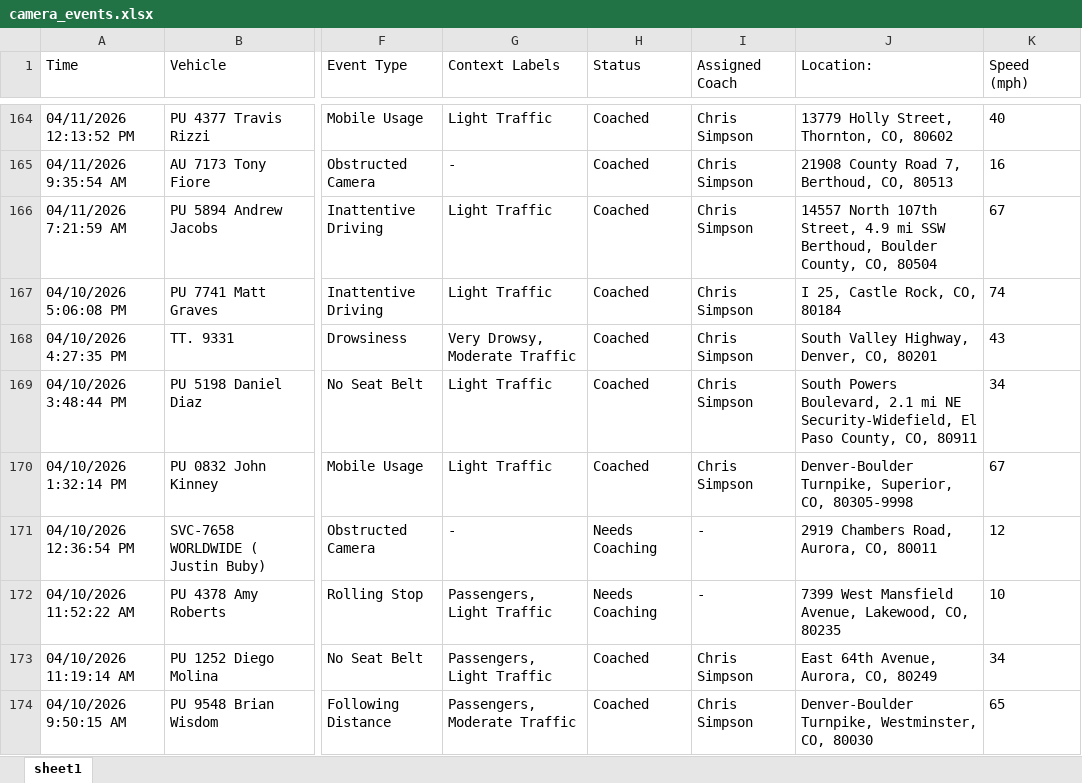
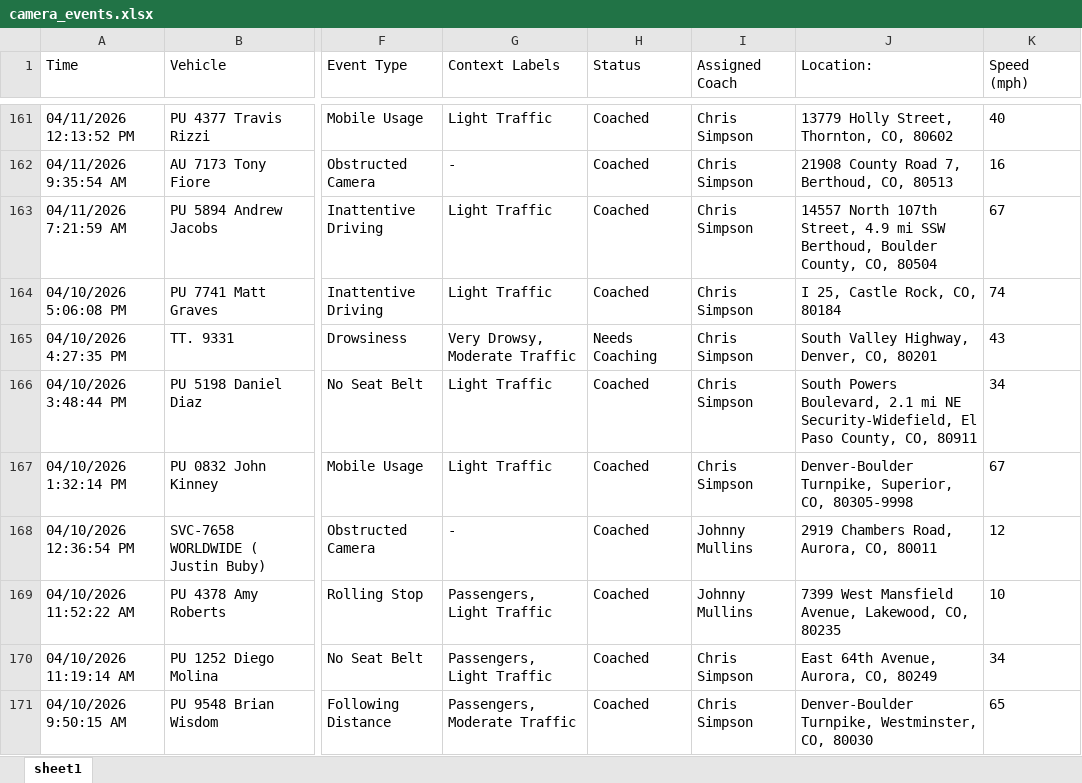
Before and after one commit to jmullins-DEN/Fiore-Sons, an Excel workbook: camera_events.xlsx, sheet sheet1, drawn as a sheet; only a part is shown, gaps mark what is left out; values as stored, in another font and other column widths than the file's, no borders; addresses are those after the commit; the diff covers the shown part only; the diff names each change by its address in the sheet, - before the commit and + after, or states it on an @@ line.

```diff
--- a/camera_events.xlsx (sheet sheet1)
+++ b/camera_events.xlsx (sheet sheet1)
-H165 (Status): Coached
+H165 (Status): Needs Coaching
-H168:H169 (Status): Needs Coaching
+H168:H169 (Status): Coached
-I168:I169 (Assigned Coach): -
+I168:I169 (Assigned Coach): Johnny Mullins
```
Also changed, not shown: 3 removed rows and 102 edited cells elsewhere in this sheet, 1 other file.
